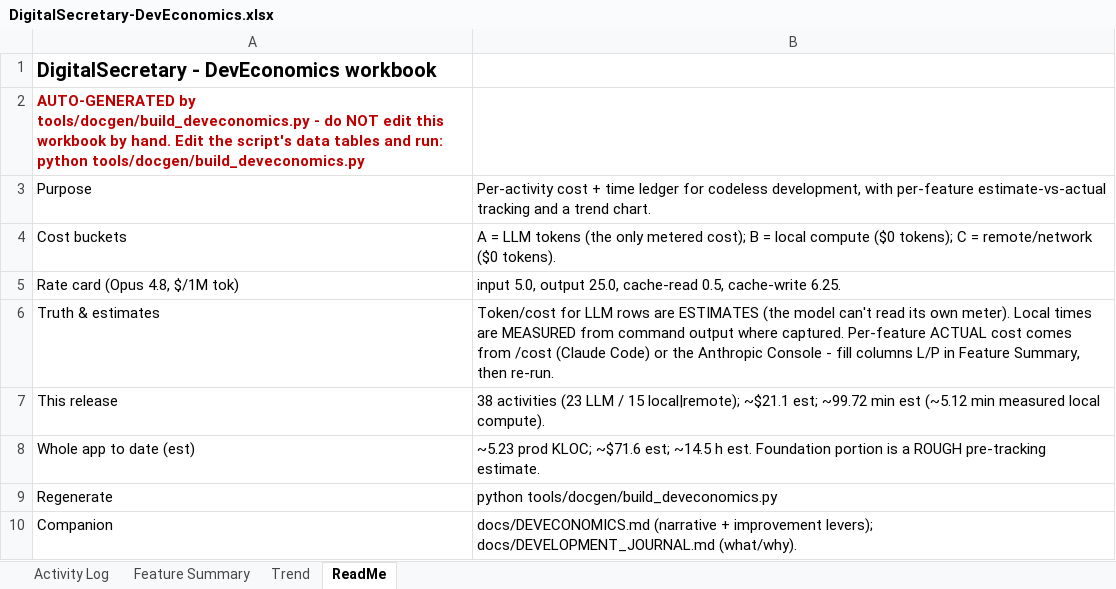
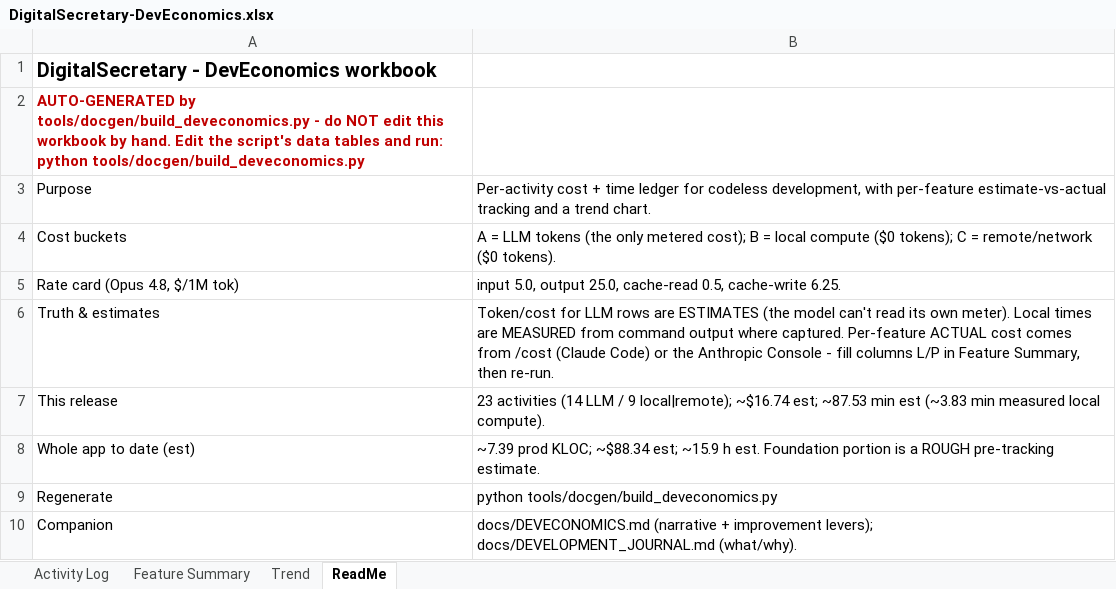
Before and after one commit to devarajsp/DigitalSecretary, an Excel workbook: docs/deveconomics/DigitalSecretary-DevEconomics.xlsx, sheet ReadMe, drawn as a sheet; values as stored, in another font and other column widths than the file's, no borders; the diff names each change by its address in the sheet, - before the commit and + after, or states it on an @@ line.

```diff
--- a/docs/deveconomics/DigitalSecretary-DevEconomics.xlsx (sheet ReadMe)
+++ b/docs/deveconomics/DigitalSecretary-DevEconomics.xlsx (sheet ReadMe)
-B7: 38 activities (23 LLM / 15 local|remote); ~$21.1 est; ~99.72 min est (~5.12 min measured…
+B7: 23 activities (14 LLM / 9 local|remote); ~$16.74 est; ~87.53 min est (~3.83 min measured…
-B8: ~5.23 prod KLOC; ~$71.6 est; ~14.5 h est.…
+B8: ~7.39 prod KLOC; ~$88.34 est; ~15.9 h est.…
```
Also changed, not shown: sheet Activity Log, sheet Feature Summary, docs/requirements/DigitalSecretary-Requirements.xlsx, docs/traceability/DigitalSecretary-Traceability-Matrix.xlsx, 54 other files.
